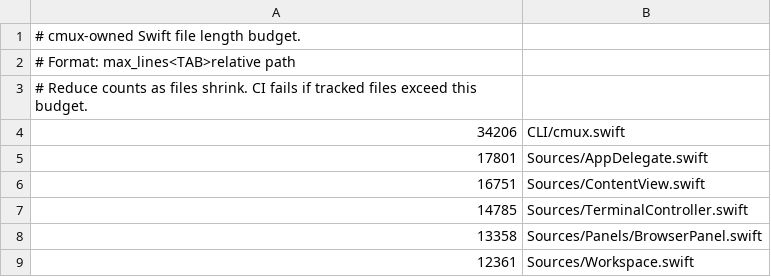
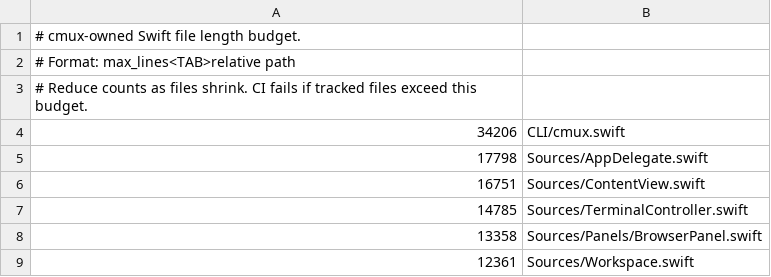
Before and after one commit to rajinsyed/supermux, a TSV file: .github/swift-file-length-budget.tsv, drawn as a sheet; only a part is shown.

Commit message:
fix: restore Sparkle auto-updater startup
Reintroduce the launch-time updater probe in AppDelegate and update the
touchpoints/budget docs to reflect the removed disable-auto-update fence.

```diff
--- a/.github/swift-file-length-budget.tsv
+++ b/.github/swift-file-length-budget.tsv
@@ -4,3 +4,3 @@
 34206	CLI/cmux.swift
-17801	Sources/AppDelegate.swift
+17798	Sources/AppDelegate.swift
 16751	Sources/ContentView.swift
```
Also changed, not shown: 2 other files.
